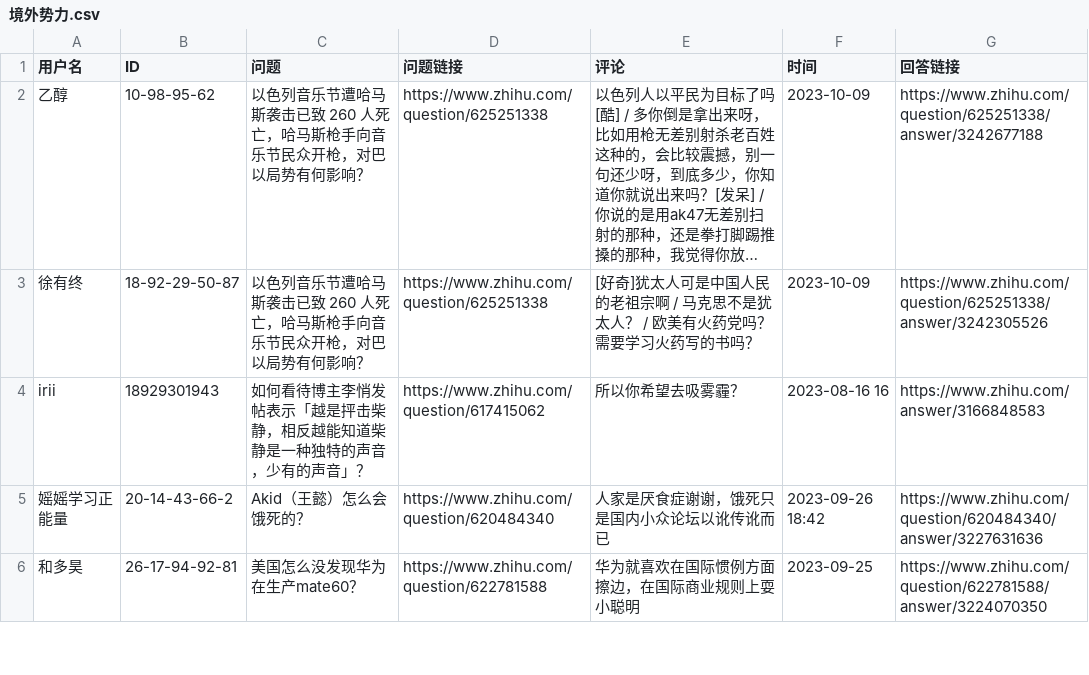
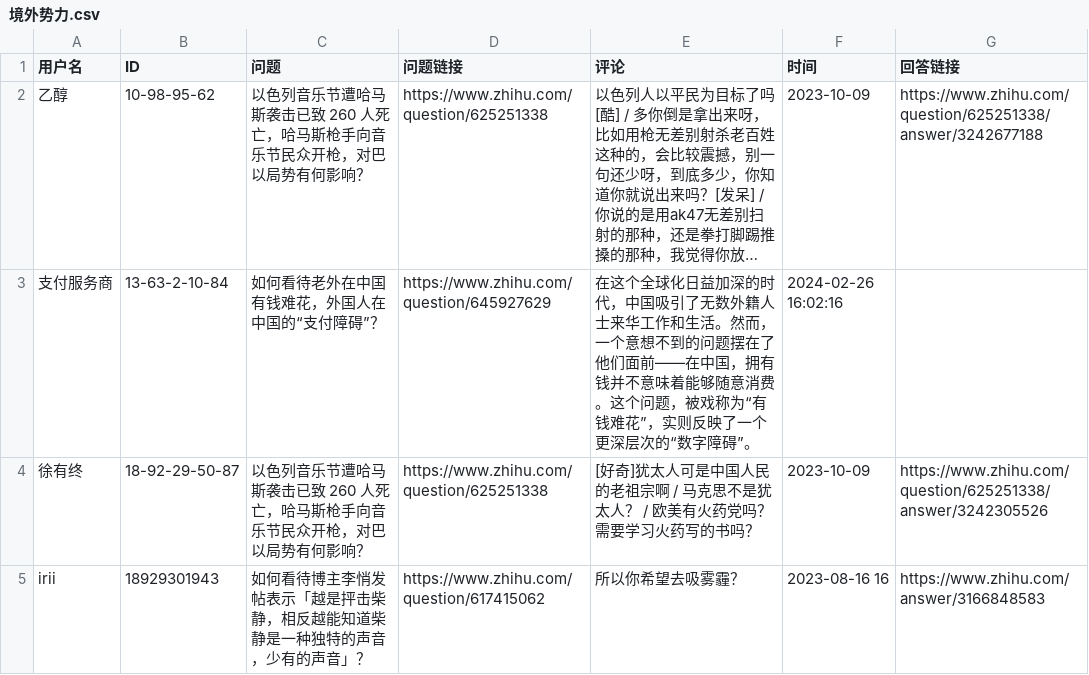
Before and after one commit to blacklisting/zhihu, a CSV file: 境外势力.csv, drawn as a sheet; only a part is shown; the shorter side is filled out with more unchanged rows; long unchanged cells end in …; the diff names each change by its address in the sheet, - before the commit and + after, or states it on an @@ line.

Commit message:
Update with a comment just seen.

```diff
--- a/境外势力.csv
+++ b/境外势力.csv
+row 3: 支付服务商 | 13-63-2-10-84 | 如何看待老外在中国有钱难花，外国人在中国的“支付障碍”？ | https://www.zhihu.com/question/645927629 | 在这个全球化日益加深的时代，中国吸引了无数外籍人士来华工作和生活。然而，一个意想不到的问题摆在了他们面前——在中国，拥有钱并不意味着能够随意消费。这个问题，被戏称为“有钱难花”，实则反映了一个更深层次的“数字障碍”。 | 2024-02-26 16:02:16
```
